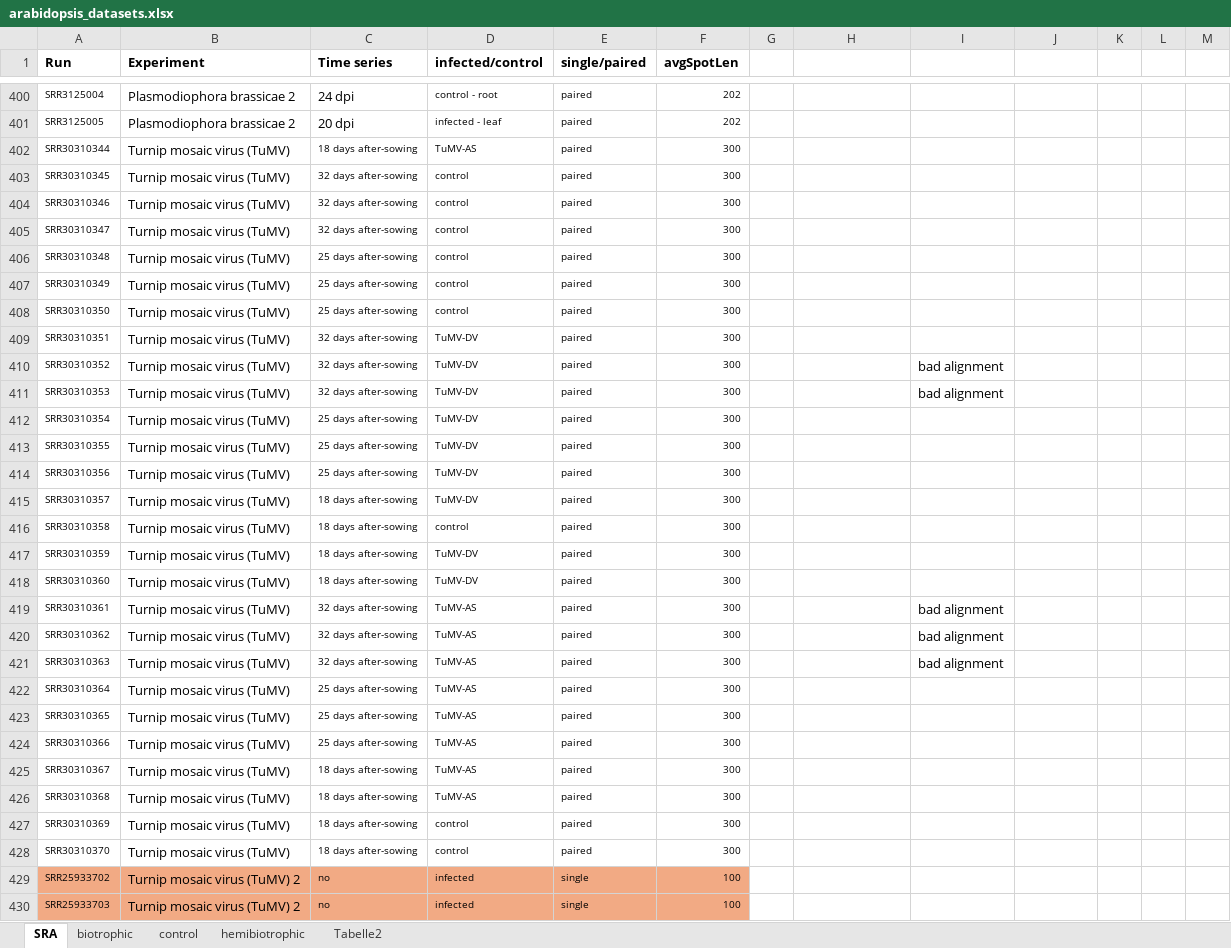
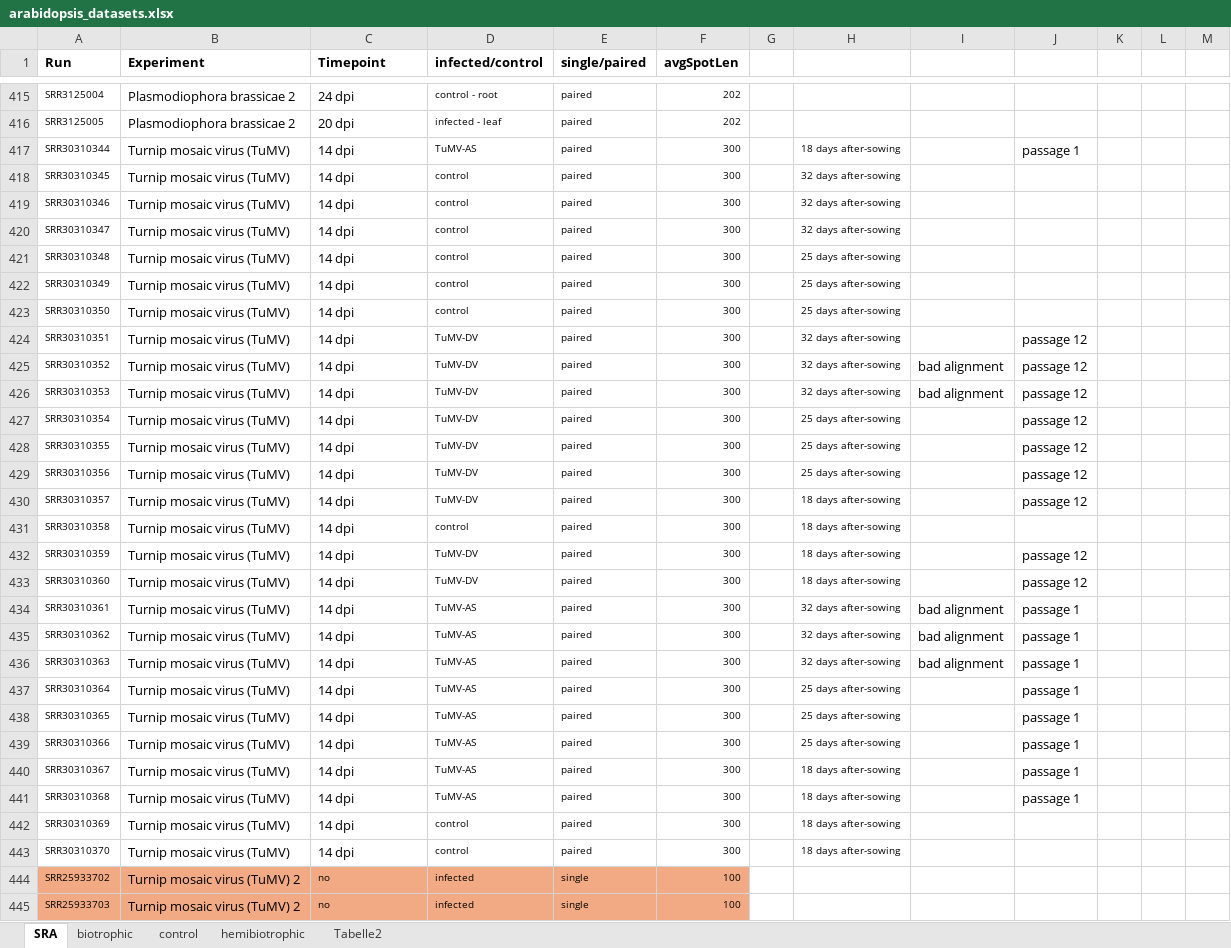
Before and after one commit to luisabender/bioinformatics-bachelor-s-thesis, an Excel workbook: data/arabidopsis_datasets.xlsx, sheet SRA, drawn as a sheet; only a part is shown, gaps mark what is left out; values as stored, in another font and other column widths than the file's, no borders; addresses are those after the commit; the diff covers the shown part only; the diff names each change by its address in the sheet, - before the commit and + after, or states it on an @@ line.

```diff
--- a/data/arabidopsis_datasets.xlsx (sheet SRA)
+++ b/data/arabidopsis_datasets.xlsx (sheet SRA)
-C1: Time series
+C1: Timepoint
-C417 (Timepoint): 18 days after-sowing
+C417 (Timepoint): 14 dpi
@@ C417:C443 text size: larger @@
-H417: (empty)
+H417: 18 days after-sowing
-J417: (empty)
+J417: passage 1
-C418:C420 (Timepoint): 32 days after-sowing
+C418:C420 (Timepoint): 14 dpi
-H418:H420: (empty)
+H418:H420: 32 days after-sowing
-C421:C423 (Timepoint): 25 days after-sowing
+C421:C423 (Timepoint): 14 dpi
-H421:H423: (empty)
+H421:H423: 25 days after-sowing
-C424:C426 (Timepoint): 32 days after-sowing
+C424:C426 (Timepoint): 14 dpi
-H424:H426: (empty)
+H424:H426: 32 days after-sowing
-J424:J430: (empty)
+J424:J430: passage 12
-C427:C429 (Timepoint): 25 days after-sowing
+C427:C429 (Timepoint): 14 dpi
-H427:H429: (empty)
+H427:H429: 25 days after-sowing
-C430:C433 (Timepoint): 18 days after-sowing
+C430:C433 (Timepoint): 14 dpi
-H430:H433: (empty)
+H430:H433: 18 days after-sowing
-J432:J433: (empty)
+J432:J433: passage 12
-C434:C436 (Timepoint): 32 days after-sowing
+C434:C436 (Timepoint): 14 dpi
-H434:H436: (empty)
+H434:H436: 32 days after-sowing
-J434:J441: (empty)
+J434:J441: passage 1
-C437:C439 (Timepoint): 25 days after-sowing
+C437:C439 (Timepoint): 14 dpi
-H437:H439: (empty)
+H437:H439: 25 days after-sowing
-C440:C443 (Timepoint): 18 days after-sowing
+C440:C443 (Timepoint): 14 dpi
-H440:H443: (empty)
+H440:H443: 18 days after-sowing
```
Also changed, not shown: 15 added rows, 3 removed rows, 137 edited cells and cell formats elsewhere in this sheet, sheet control, 20 other files.
